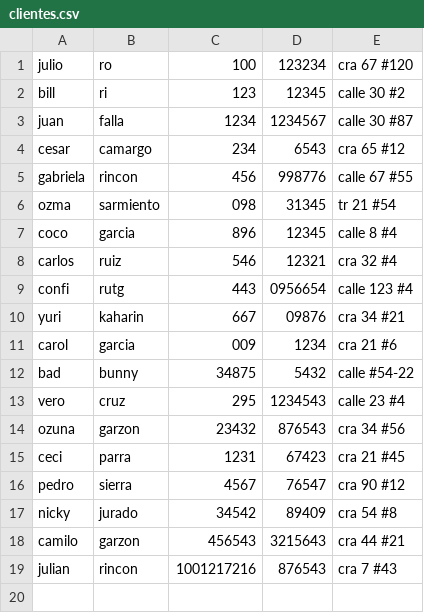
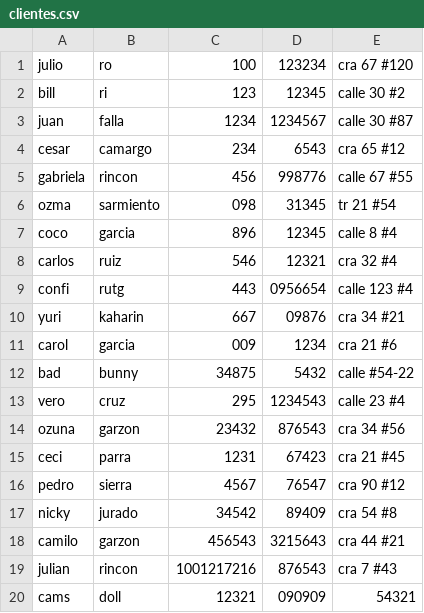
Before and after one commit to juliano-echo21/poo_2do, a CSV file: clientes.csv, drawn as a sheet; the diff names each change by its address in the sheet, - before the commit and + after, or states it on an @@ line.

```diff
--- a/clientes.csv
+++ b/clientes.csv
+row 20: cams | doll | 12321 | 090909 | 54321
```
Also changed, not shown: 1 other file.
